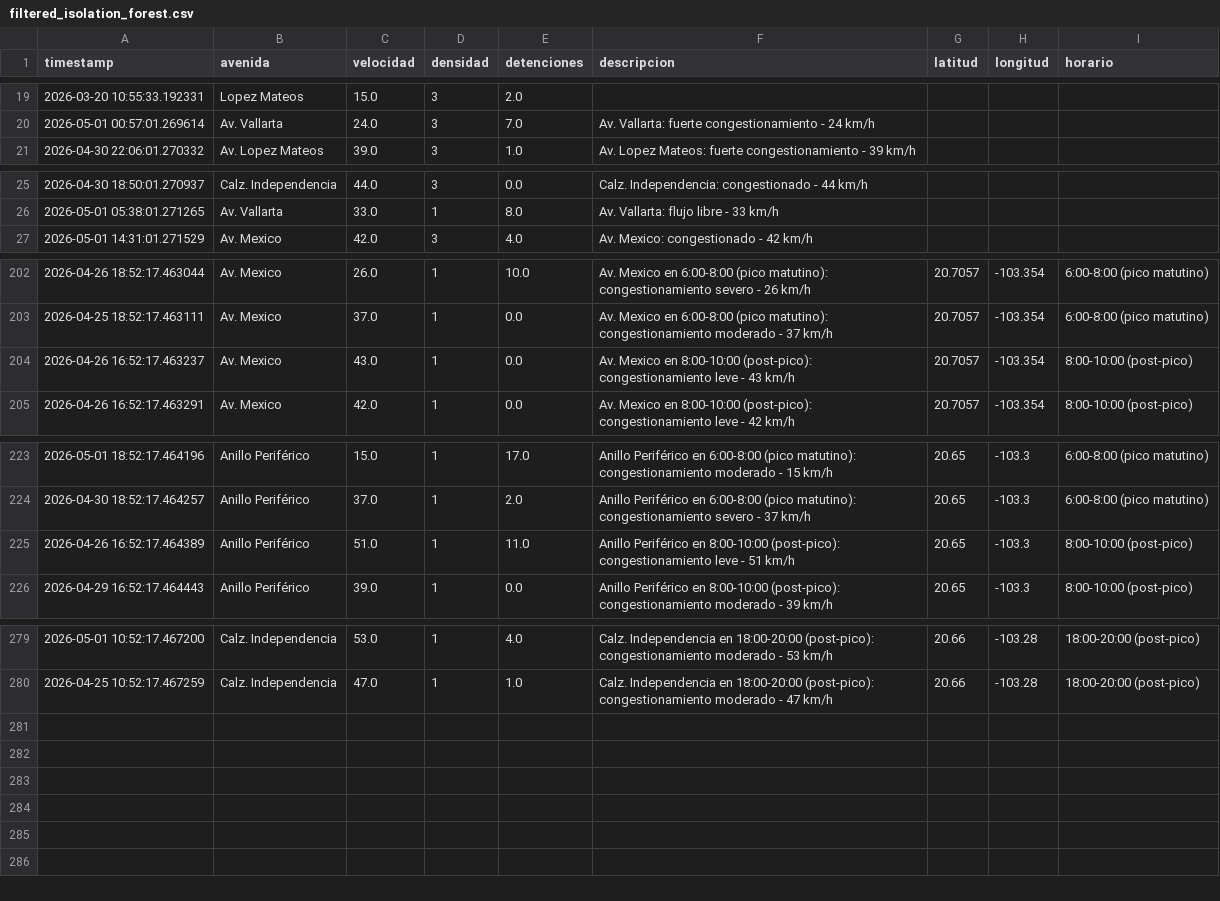
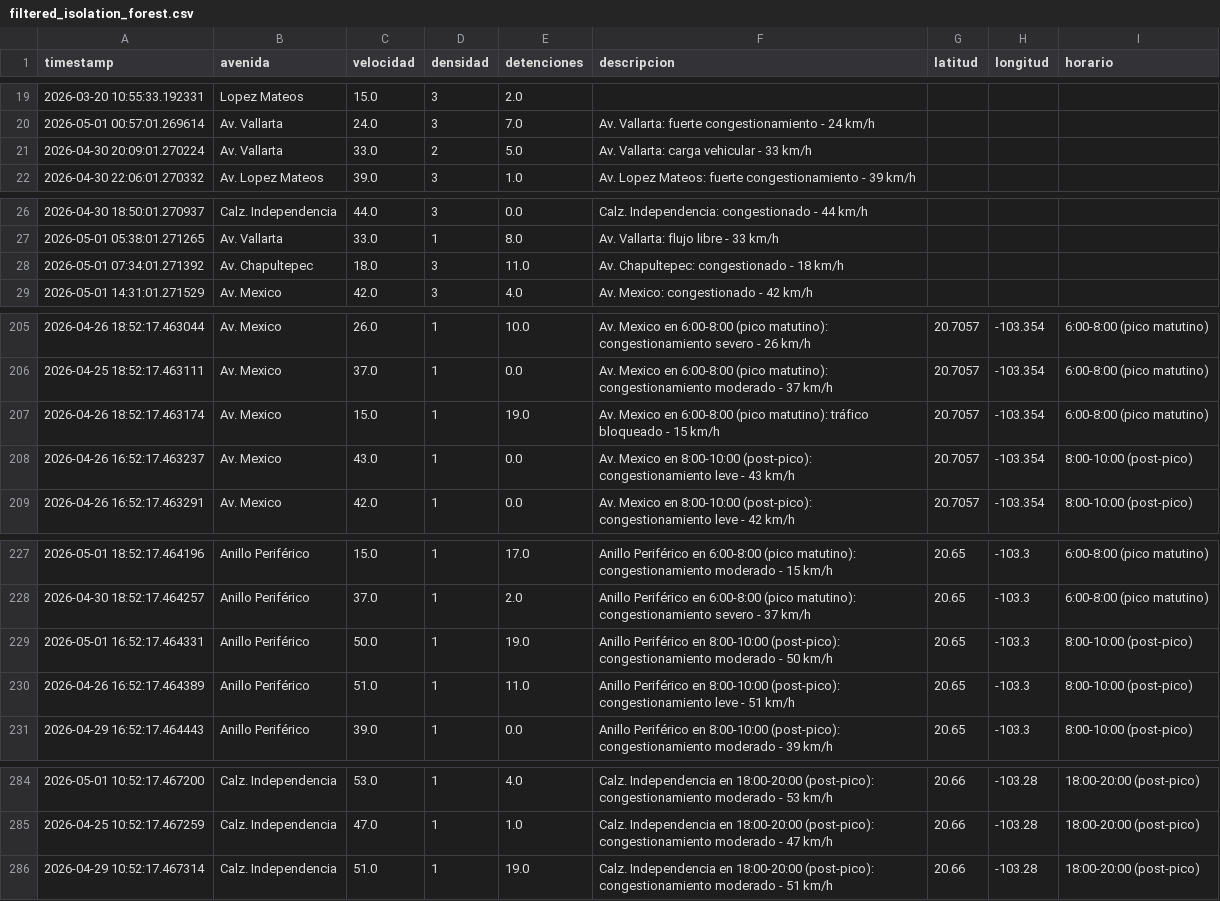
Before and after one commit to 010213reyes/Trafiic-Stability-Index-TSI-, a CSV file: data/02_clean/filtered_isolation_forest.csv, drawn as a sheet; only a part is shown, gaps mark what is left out; the diff covers the shown part only; the diff names each change by its address in the sheet, - before the commit and + after, or states it on an @@ line.

Commit message:
Actualiza Isolation Forest y salidas

```diff
--- a/data/02_clean/filtered_isolation_forest.csv
+++ b/data/02_clean/filtered_isolation_forest.csv
+row 21: 2026-04-30 20:09:01.270224 | Av. Vallarta | 33.0 | 2 | 5.0 | Av. Vallarta: carga vehicular - 33 km/h
+row 28: 2026-05-01 07:34:01.271392 | Av. Chapultepec | 18.0 | 3 | 11.0 | Av. Chapultepec: congestionado - 18 km/h
+row 207: 2026-04-26 18:52:17.463174 | Av. Mexico | 15.0 | 1 | 19.0 | Av. Mexico en 6:00-8:00 (pico matutino): tráfico bloqueado - 15 km/h | 20.7057 | -103.354 | 6:00-8:00 (pico matutino)
+row 229: 2026-05-01 16:52:17.464331 | Anillo Periférico | 50.0 | 1 | 19.0 | Anillo Periférico en 8:00-10:00 (post-pico): congestionamiento moderado - 50 km/h | 20.65 | -103.3 | 8:00-10:00 (post-pico)
+row 286: 2026-04-29 10:52:17.467314 | Calz. Independencia | 51.0 | 1 | 19.0 | Calz. Independencia en 18:00-20:00 (post-pico): congestionamiento moderado - 51 km/h | 20.66 | -103.28 | 18:00-20:00 (post-pico)
```
Also changed, not shown: 1 added row elsewhere in this file, 5 other files.
